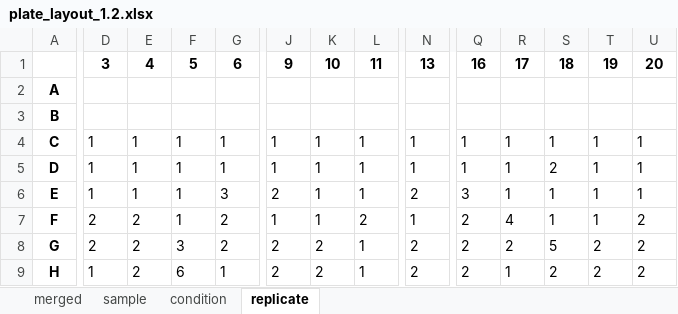
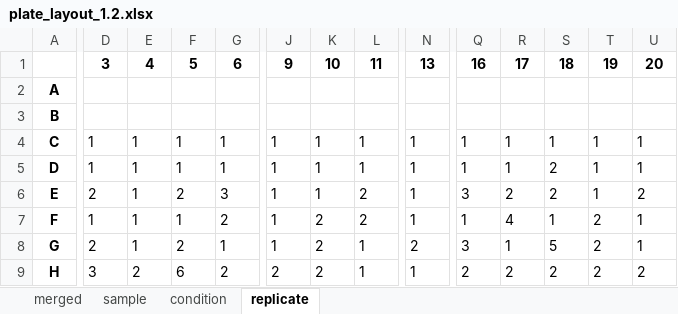
Before and after one commit to Apricot-Therapeutics/apx-opentrons-resources, an Excel workbook: OVP/metadata/plate_layout_1.2.xlsx, sheet replicate, drawn as a sheet; only a part is shown, gaps mark what is left out; values as stored, in another font and other column widths than the file's, no borders; conditional formats not drawn; the diff covers the shown part only; the diff names each change by its address in the sheet, - before the commit and + after, or states it on an @@ line.

```diff
--- a/OVP/metadata/plate_layout_1.2.xlsx (sheet replicate)
+++ b/OVP/metadata/plate_layout_1.2.xlsx (sheet replicate)
-D6: 1
+D6: 2
-F6: 1
+F6: 2
-J6: 2
+J6: 1
-L6: 1
+L6: 2
-N6: 2
+N6: 1
-R6: 1
+R6: 2
-S6: 1
+S6: 2
-U6: 1
+U6: 2
-D7: 2
+D7: 1
-E7:E8: 2
+E7:E8: 1
-K7: 1
+K7: 2
-Q7: 2
+Q7: 1
-T7: 1
+T7: 2
-U7:U8: 2
+U7:U8: 1
-F8: 3
+F8: 2
-G8: 2
+G8: 1
-J8: 2
+J8: 1
-Q8: 2
+Q8: 3
-R8: 2
+R8: 1
-D9: 1
+D9: 3
-G9: 1
+G9: 2
-N9: 2
+N9: 1
-R9: 1
+R9: 2
```
Also changed, not shown: 34 edited cells elsewhere in this sheet, sheet merged, sheet condition, 1 other file.
